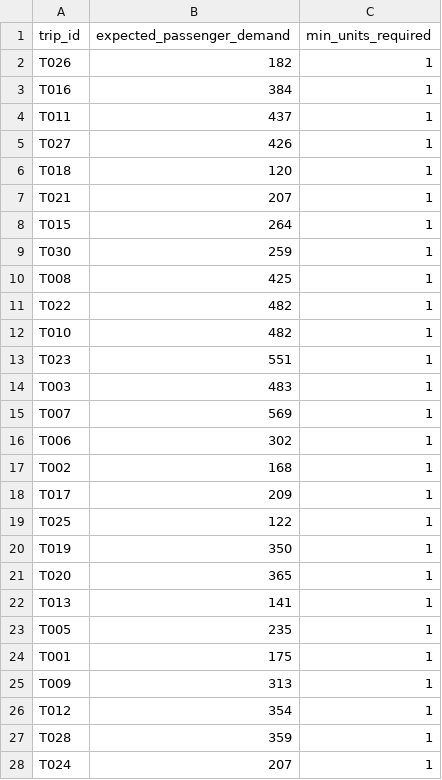
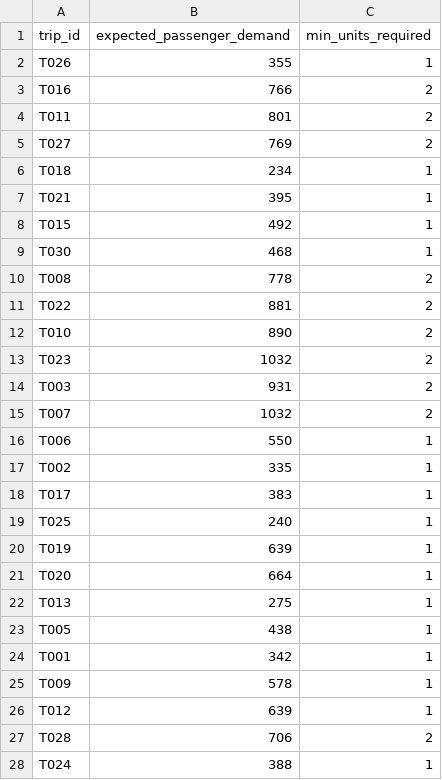
Before and after one commit to Thunder7is/Quantum, a CSV file: data/demand.csv, drawn as a sheet; only a part is shown; the diff covers the shown part only.

```diff
--- a/data/demand.csv
+++ b/data/demand.csv
@@ -1,28 +1,28 @@
 trip_id,expected_passenger_demand,min_units_required
-T026,182,1
-T016,384,1
-T011,437,1
-T027,426,1
-T018,120,1
-T021,207,1
-T015,264,1
-T030,259,1
-T008,425,1
-T022,482,1
-T010,482,1
-T023,551,1
-T003,483,1
-T007,569,1
-T006,302,1
-T002,168,1
-T017,209,1
-T025,122,1
-T019,350,1
-T020,365,1
-T013,141,1
-T005,235,1
-T001,175,1
-T009,313,1
-T012,354,1
-T028,359,1
-T024,207,1
+T026,355,1
+T016,766,2
+T011,801,2
+T027,769,2
+T018,234,1
+T021,395,1
+T015,492,1
+T030,468,1
+T008,778,2
+T022,881,2
+T010,890,2
+T023,1032,2
+T003,931,2
+T007,1032,2
+T006,550,1
+T002,335,1
+T017,383,1
+T025,240,1
+T019,639,1
+T020,664,1
+T013,275,1
+T005,438,1
+T001,342,1
+T009,578,1
+T012,639,1
+T028,706,2
+T024,388,1
```
Also changed, not shown: 3 edited cells elsewhere in this file, data/trips.csv, 1 other file.
